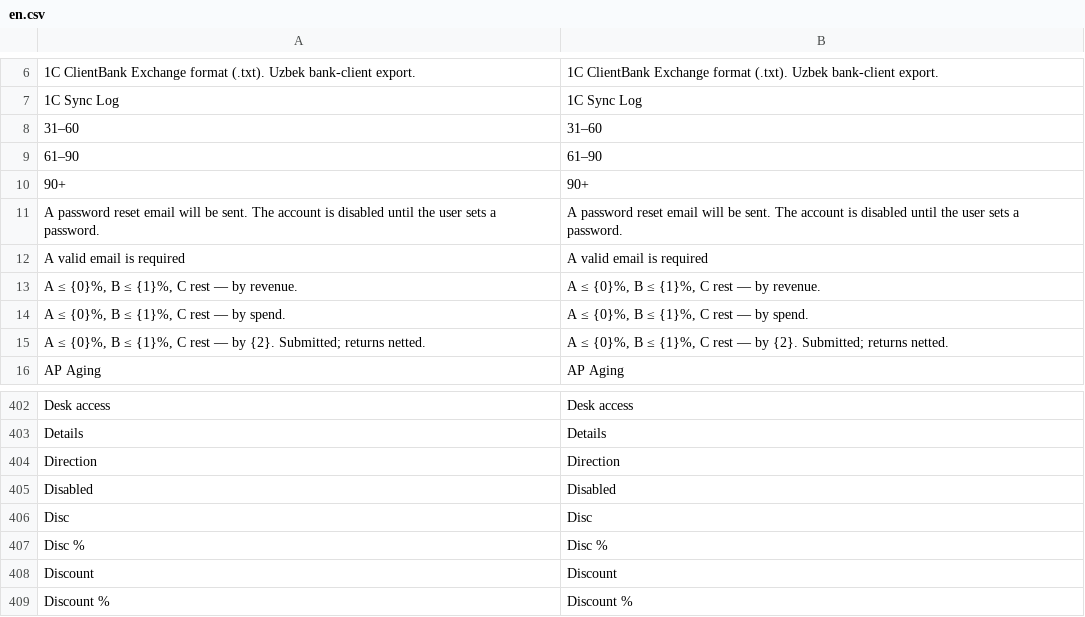
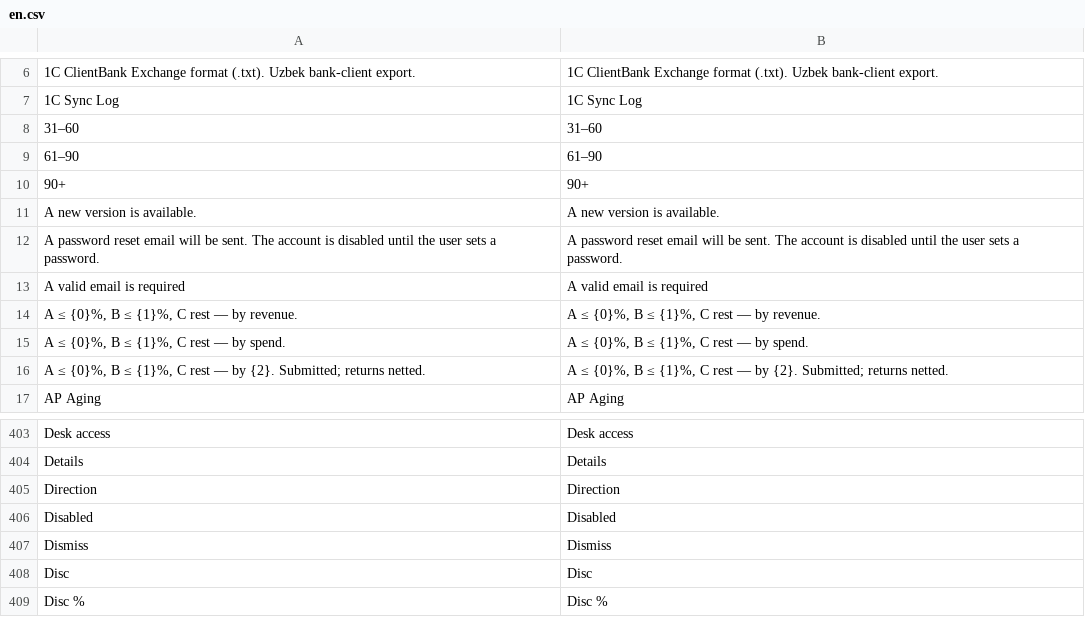
Before and after one commit to zvictory/stabler, a CSV file: stabler/translations/en.csv, drawn as a sheet; only a part is shown, gaps mark what is left out; the shorter side is filled out with more unchanged rows; the diff names each change by its address in the sheet, - before the commit and + after, or states it on an @@ line.

```diff
--- a/stabler/translations/en.csv
+++ b/stabler/translations/en.csv
+row 11: A new version is available. | A new version is available.
+row 407: Dismiss | Dismiss
```
Also changed, not shown: stabler/translations/ru.csv, stabler/translations/tr.csv, 6 other files.
